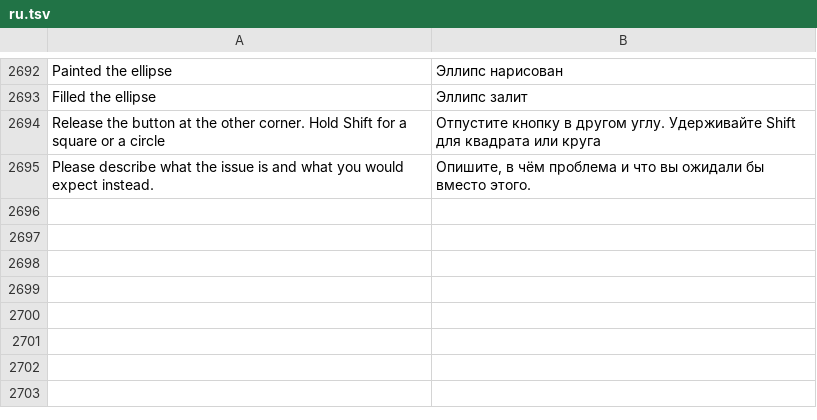
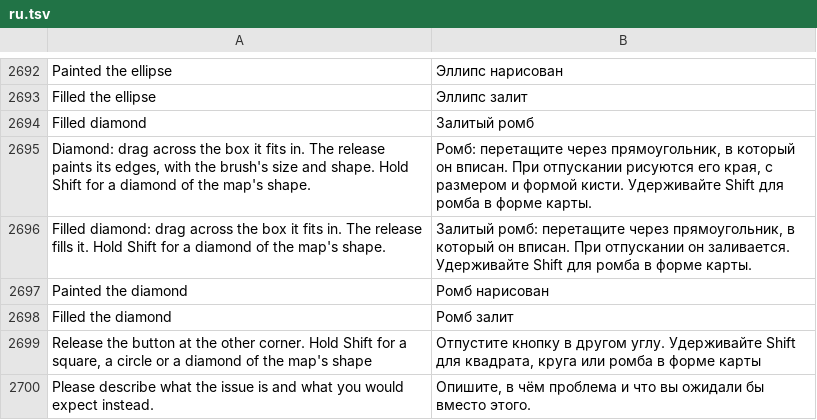
Before and after one commit to stardraft-editor/stardraft, a TSV file: apps/editor/res/lang/ru.tsv, drawn as a sheet; only a part is shown, gaps mark what is left out.

Commit message:
Terrain: Diamond and Filled diamond, next to Rectangle and Ellipse in the shape tools: drag across the box it fits in; the outline takes the brush's size and shape. Shift: a diamond of the map's shape (twice as wide as high)

```diff
--- a/apps/editor/res/lang/ru.tsv
+++ b/apps/editor/res/lang/ru.tsv
@@ -2721,3 +2721,8 @@ Painted the ellipse	Эллипс нарисован
 Filled the ellipse	Эллипс залит
-Release the button at the other corner. Hold Shift for a square or a circle	Отпустите кнопку в другом углу. Удерживайте Shift для квадрата или круга
+Filled diamond	Залитый ромб
+Diamond: drag across the box it fits in. The release paints its edges, with the brush's size and shape. Hold Shift for a diamond of the map's shape.	Ромб: перетащите через прямоугольник, в который он вписан. При отпускании рисуются его края, с размером и формой кисти. Удерживайте Shift для ромба в форме карты.
+Filled diamond: drag across the box it fits in. The release fills it. Hold Shift for a diamond of the map's shape.	Залитый ромб: перетащите через прямоугольник, в который он вписан. При отпускании он заливается. Удерживайте Shift для ромба в форме карты.
+Painted the diamond	Ромб нарисован
+Filled the diamond	Ромб залит
+Release the button at the other corner. Hold Shift for a square, a circle or a diamond of the map's shape	Отпустите кнопку в другом углу. Удерживайте Shift для квадрата, круга или ромба в форме карты
 Please describe what the issue is and what you would expect instead.	Опишите, в чём проблема и что вы ожидали бы вместо этого.
```
Also changed, not shown: apps/editor/res/lang/es.tsv, apps/editor/res/lang/fr.tsv, 16 other files.
